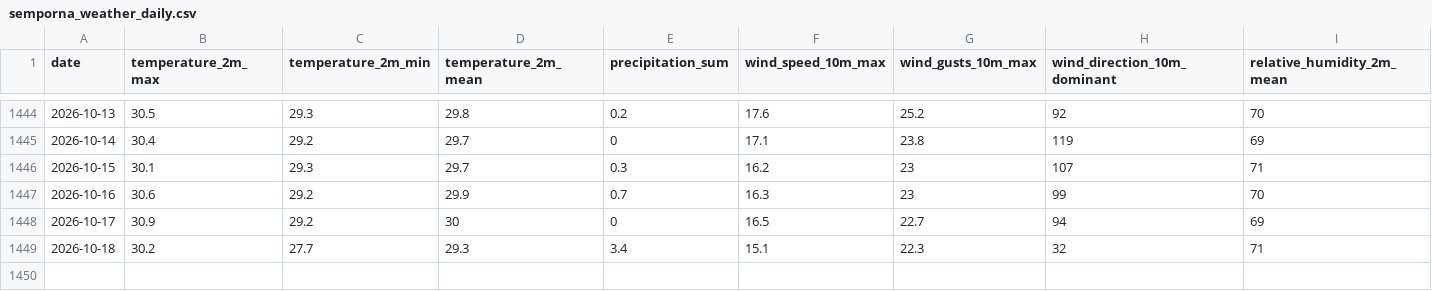
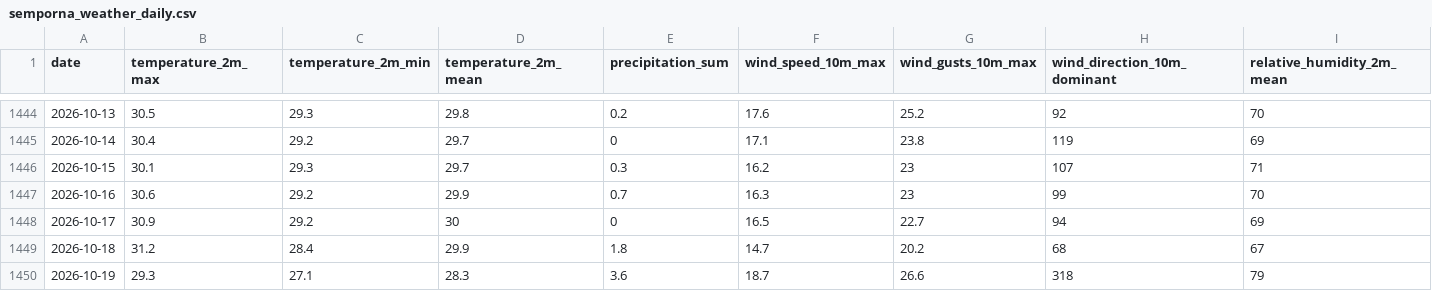
Before and after one commit to sloilmarve/reef-sentinel, a CSV file: data/raw/semporna_weather_daily.csv, drawn as a sheet; only a part is shown, gaps mark what is left out.

```diff
--- a/data/raw/semporna_weather_daily.csv
+++ b/data/raw/semporna_weather_daily.csv
@@ -1448,2 +1448,3 @@ date;temperature_2m_max;temperature_2m_min;temperature_2m_mean;precipitation_sum
 2026-10-17;30.9;29.2;30;0;16.5;22.7;94;69
-2026-10-18;30.2;27.7;29.3;3.4;15.1;22.3;32;71
+2026-10-18;31.2;28.4;29.9;1.8;14.7;20.2;68;67
+2026-10-19;29.3;27.1;28.3;3.6;18.7;26.6;318;79
```
Also changed, not shown: 24 other files.
